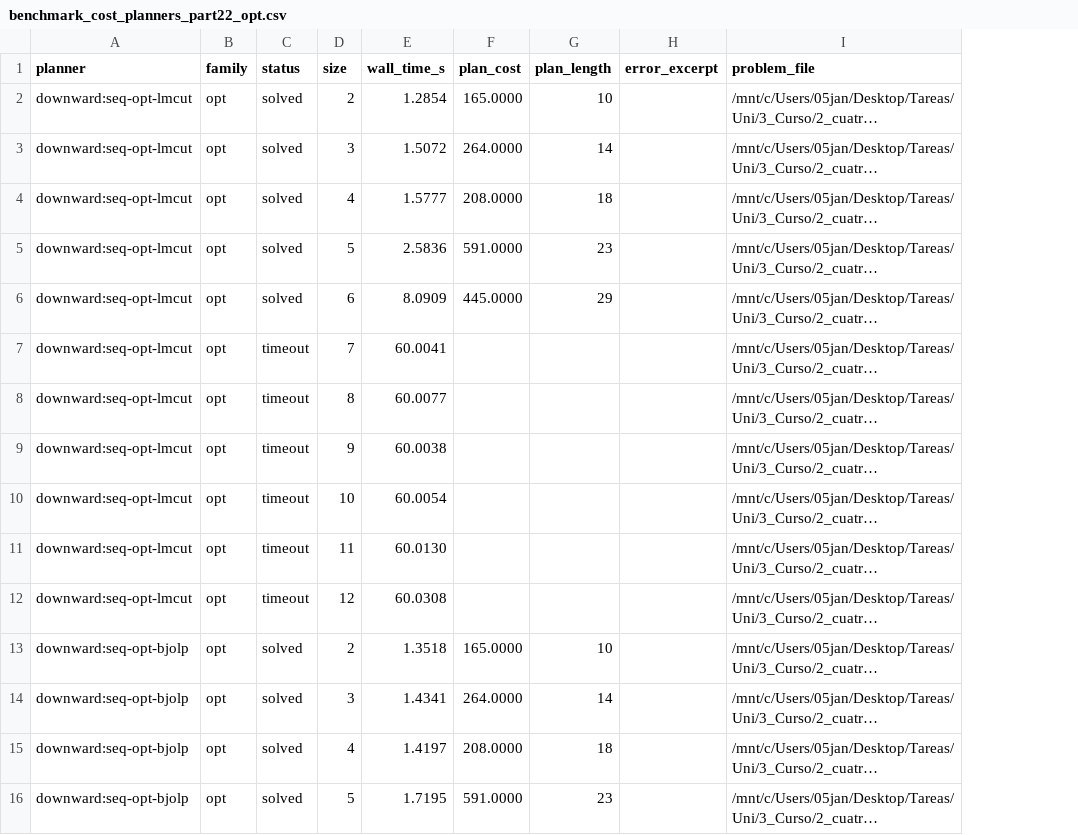
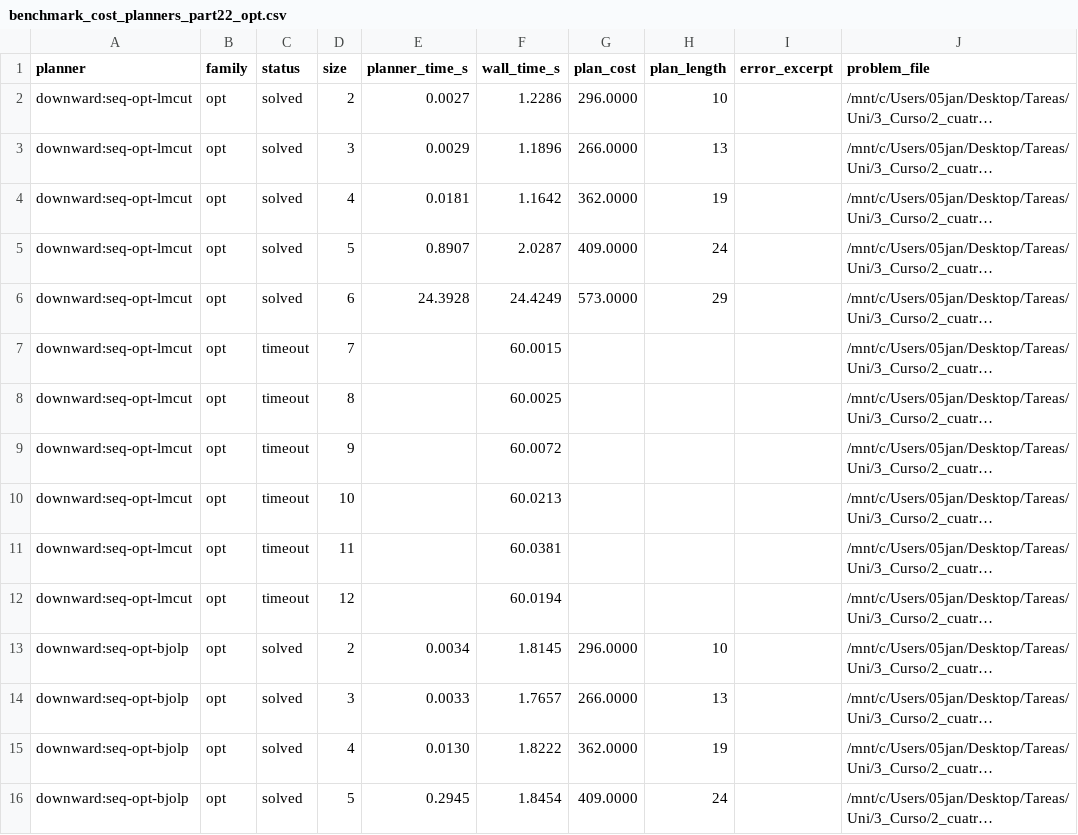
Before and after one commit to aferamb/Planning-practice, a CSV file: parte2/results/benchmark_cost_planners_part22_opt.csv, drawn as a sheet; only a part is shown; long unchanged cells end in …; addresses are those after the commit; the diff covers the shown part only; the diff names each change by its address in the sheet, - before the commit and + after, or states it on an @@ line.

```diff
--- a/parte2/results/benchmark_cost_planners_part22_opt.csv
+++ b/parte2/results/benchmark_cost_planners_part22_opt.csv
+column E (planner_time_s), rows 2-16: 0.0027 | 0.0029 | 0.0181 | 0.8907 | 24.3928 |  |  |  |  |  |  | 0.0034 | 0.0033 | 0.0130 | 0.2945
-F2 (wall_time_s): 1.2854
+F2 (wall_time_s): 1.2286
-G2 (plan_cost): 165.0000
+G2 (plan_cost): 296.0000
-F3 (wall_time_s): 1.5072
+F3 (wall_time_s): 1.1896
-G3 (plan_cost): 264.0000
+G3 (plan_cost): 266.0000
-H3 (plan_length): 14
+H3 (plan_length): 13
-F4 (wall_time_s): 1.5777
+F4 (wall_time_s): 1.1642
-G4 (plan_cost): 208.0000
+G4 (plan_cost): 362.0000
-H4 (plan_length): 18
+H4 (plan_length): 19
-F5 (wall_time_s): 2.5836
+F5 (wall_time_s): 2.0287
-G5 (plan_cost): 591.0000
+G5 (plan_cost): 409.0000
-H5 (plan_length): 23
+H5 (plan_length): 24
-F6 (wall_time_s): 8.0909
+F6 (wall_time_s): 24.4249
-G6 (plan_cost): 445.0000
+G6 (plan_cost): 573.0000
-F7 (wall_time_s): 60.0041
+F7 (wall_time_s): 60.0015
-F8 (wall_time_s): 60.0077
+F8 (wall_time_s): 60.0025
-F9 (wall_time_s): 60.0038
+F9 (wall_time_s): 60.0072
-F10 (wall_time_s): 60.0054
+F10 (wall_time_s): 60.0213
-F11 (wall_time_s): 60.0130
+F11 (wall_time_s): 60.0381
-F12 (wall_time_s): 60.0308
+F12 (wall_time_s): 60.0194
-F13 (wall_time_s): 1.3518
+F13 (wall_time_s): 1.8145
-G13 (plan_cost): 165.0000
+G13 (plan_cost): 296.0000
-F14 (wall_time_s): 1.4341
+F14 (wall_time_s): 1.7657
-G14 (plan_cost): 264.0000
+G14 (plan_cost): 266.0000
-H14 (plan_length): 14
+H14 (plan_length): 13
-F15 (wall_time_s): 1.4197
+F15 (wall_time_s): 1.8222
-G15 (plan_cost): 208.0000
+G15 (plan_cost): 362.0000
-H15 (plan_length): 18
+H15 (plan_length): 19
-F16 (wall_time_s): 1.7195
+F16 (wall_time_s): 1.8454
-G16 (plan_cost): 591.0000
+G16 (plan_cost): 409.0000
-H16 (plan_length): 23
+H16 (plan_length): 24
```
Also changed, not shown: 31 edited cells elsewhere in this file, parte2/results/benchmark_cost_planners_part22_all.csv, parte2/results/benchmark_cost_planners_part22_sat.csv, 17 other files.
